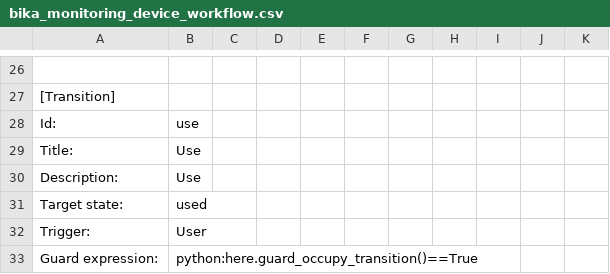
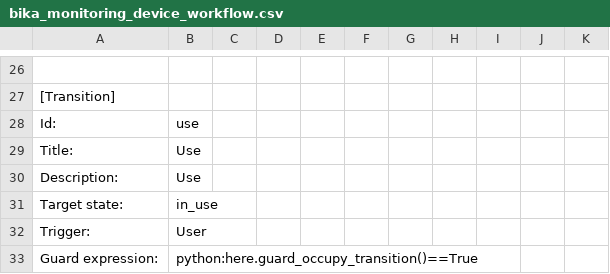
Before and after one commit to BaobabLims/baobab.lims, a CSV file: baobab/lims/profiles/default/workflow_csv/bika_monitoring_device_workflow.csv, drawn as a sheet; only a part is shown, gaps mark what is left out.

Commit message:
Monitoring workflow guards - availability of device

```diff
--- a/baobab/lims/profiles/default/workflow_csv/bika_monitoring_device_workflow.csv
+++ b/baobab/lims/profiles/default/workflow_csv/bika_monitoring_device_workflow.csv
@@ -30,3 +30,3 @@ Title:,Use,,,,,,,,,
 Description:,Use,,,,,,,,,
-Target state:,used,,,,,,,,,
+Target state:,in_use,,,,,,,,,
 Trigger:,User,,,,,,,,,
```
Also changed, not shown: 3 other files.
